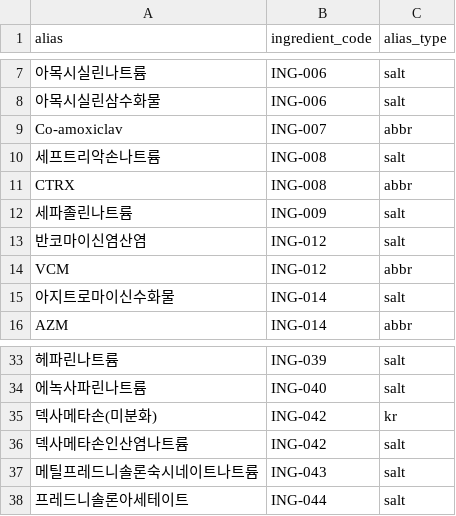
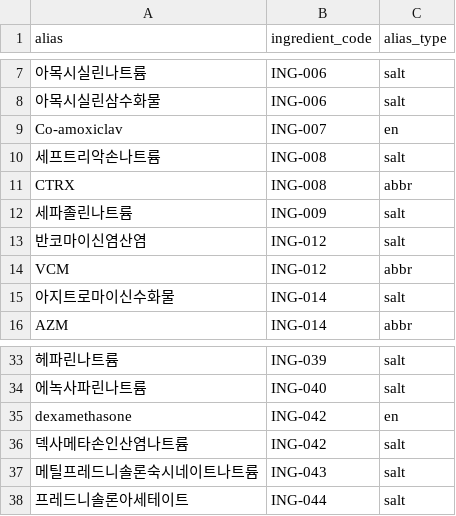
Before and after one commit to Seo-yul/MedSupply-Radar, a CSV file: data/reference/ingredient_aliases.csv, drawn as a sheet; only a part is shown, gaps mark what is left out; removed rows and columns are numbered as before the commit, all else as after; the diff names each change by its address in the sheet, - before the commit and + after, or states it on an @@ line.

Commit message:
fix: correct alias review provenance and refine alias entries

```diff
--- a/data/reference/ingredient_aliases.csv
+++ b/data/reference/ingredient_aliases.csv
-C9 (alias_type): abbr
+C9 (alias_type): en
-row 35: 덱사메타손(미분화) | ING-042 | kr
+row 35: dexamethasone | ING-042 | en
```
Also changed, not shown: 1 other file.
